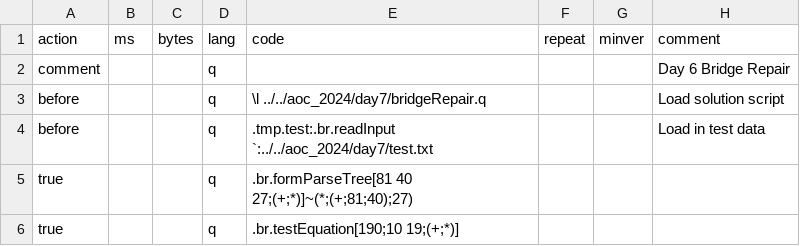
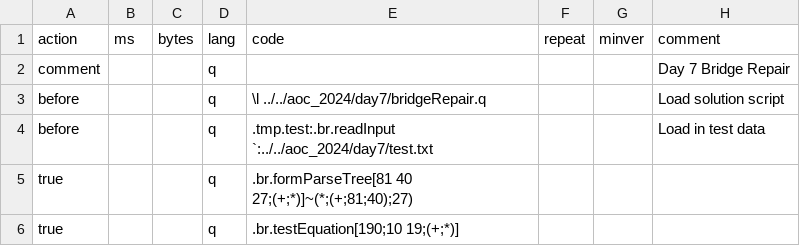
Before and after one commit to seearh/coding_challenges, a CSV file: kdb/unit_tests/aoc_2024/test_day7.csv, drawn as a sheet; only a part is shown.

Commit message:
Update comment in test file

```diff
--- a/kdb/unit_tests/aoc_2024/test_day7.csv
+++ b/kdb/unit_tests/aoc_2024/test_day7.csv
@@ -1,3 +1,3 @@
 action,ms,bytes,lang,code,repeat,minver,comment
-comment,,,q,,,,Day 6 Bridge Repair
+comment,,,q,,,,Day 7 Bridge Repair
 before,,,q,\l ../../aoc_2024/day7/bridgeRepair.q,,,Load solution script
```
